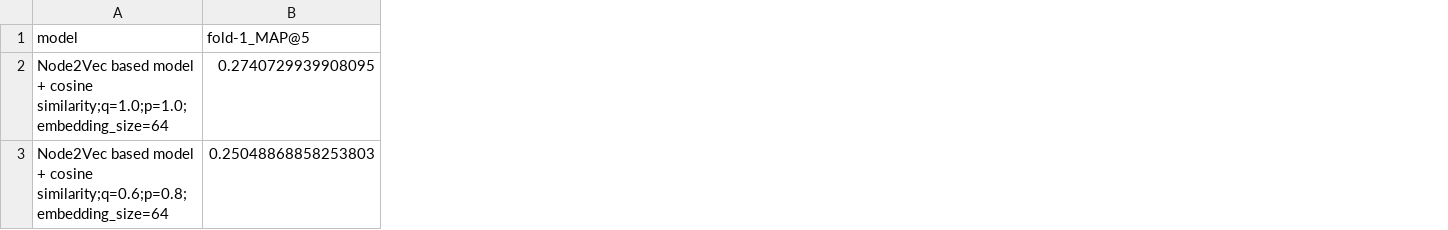
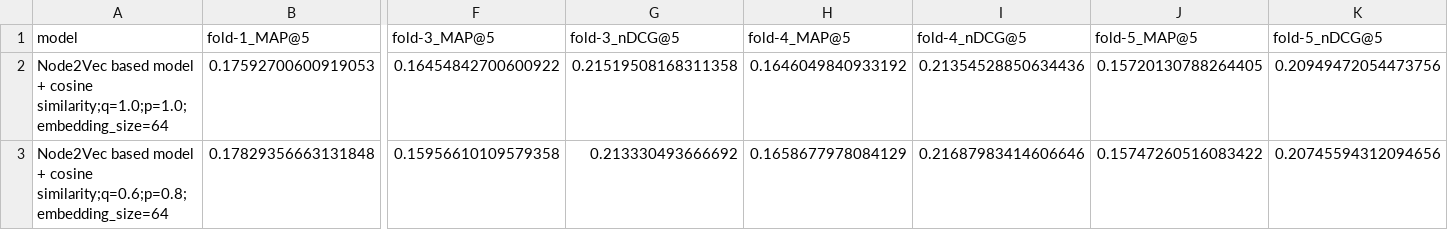
Before and after one commit to AKSW/frankgraphbench, a CSV file: experiment_results/ml100k_enriched/run1.csv, drawn as a sheet; only a part is shown, gaps mark what is left out; the diff covers the shown part only; the diff names each change by its address in the sheet, - before the commit and + after, or states it on an @@ line.

Commit message:
first version of transE model implementation

```diff
--- a/experiment_results/ml100k_enriched/run1.csv
+++ b/experiment_results/ml100k_enriched/run1.csv
+column F (fold-3_MAP@5), rows 2-3: 0.16454842700600922 | 0.15956610109579358
+column G (fold-3_nDCG@5), rows 2-3: 0.21519508168311358 | 0.213330493666692
+column H (fold-4_MAP@5), rows 2-3: 0.1646049840933192 | 0.1658677978084129
+column I (fold-4_nDCG@5), rows 2-3: 0.21354528850634436 | 0.21687983414606646
+column J (fold-5_MAP@5), rows 2-3: 0.15720130788264405 | 0.15747260516083422
+column K (fold-5_nDCG@5), rows 2-3: 0.20949472054473756 | 0.20745594312094656
-B2 (fold-1_MAP@5): 0.2740729939908095
+B2 (fold-1_MAP@5): 0.17592700600919053
-B3 (fold-1_MAP@5): 0.25048868858253803
+B3 (fold-1_MAP@5): 0.17829356663131848
```
Also changed, not shown: 14 edited cells elsewhere in this file, datasets/ml-100k/processed/map.csv, 10 other files.
